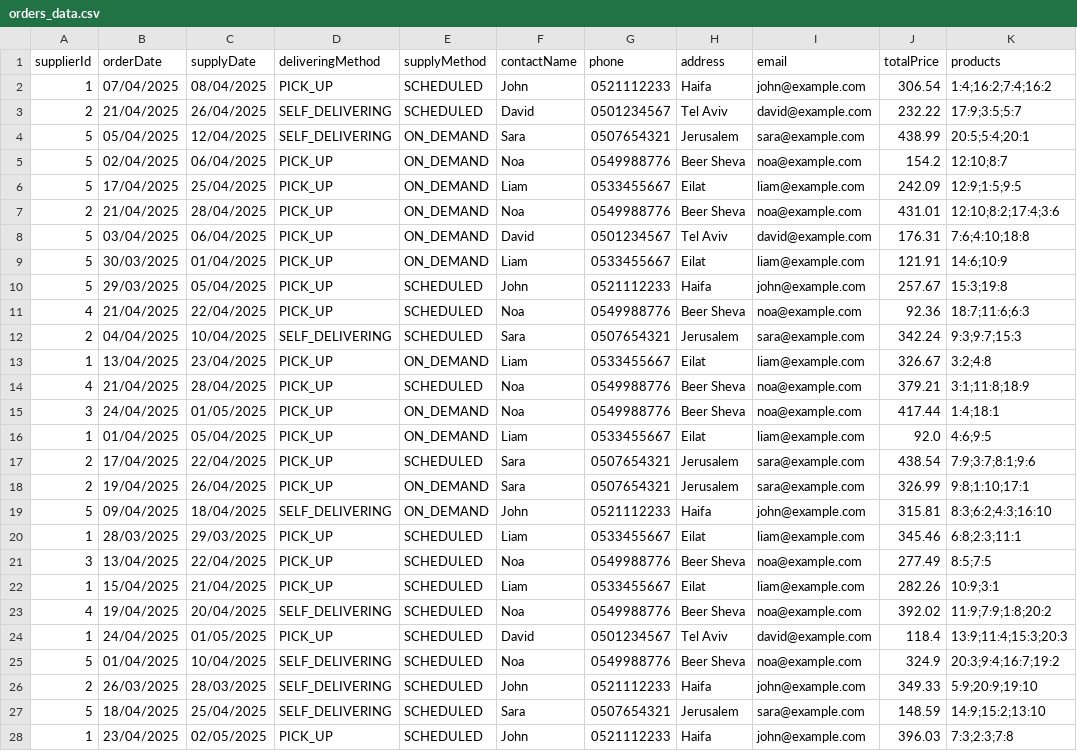
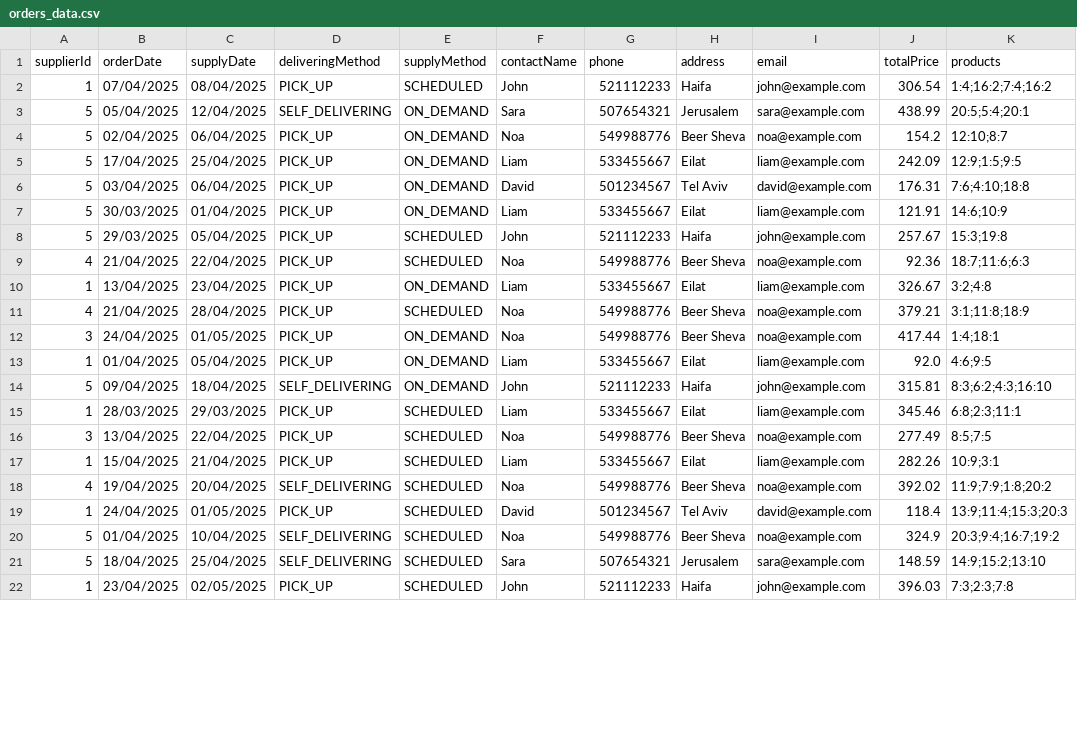
Before and after one commit to AlonKamenetsky/ADSS_Group_FFF, a CSV file: out/production/ADSS_Group_FFF/orders_data.csv, drawn as a sheet; only a part is shown; the diff covers the shown part only.

Commit message:
- Added scheduled supplier functionality - Read from csv files is now a user choice and default is not

```diff
--- a/out/production/ADSS_Group_FFF/orders_data.csv
+++ b/out/production/ADSS_Group_FFF/orders_data.csv
@@ -1,28 +1,22 @@
 supplierId,orderDate,supplyDate,deliveringMethod,supplyMethod,contactName,phone,address,email,totalPrice,products
-1,07/04/2025,08/04/2025,PICK_UP,SCHEDULED,John,0521112233,Haifa,john@example.com,306.54,1:4;16:2;7:4;16:2
-2,21/04/2025,26/04/2025,SELF_DELIVERING,SCHEDULED,David,0501234567,Tel Aviv,david@example.com,232.22,17:9;3:5;5:7
-5,05/04/2025,12/04/2025,SELF_DELIVERING,ON_DEMAND,Sara,0507654321,Jerusalem,sara@example.com,438.99,20:5;5:4;20:1
-5,02/04/2025,06/04/2025,PICK_UP,ON_DEMAND,Noa,0549988776,Beer Sheva,noa@example.com,154.2,12:10;8:7
-5,17/04/2025,25/04/2025,PICK_UP,ON_DEMAND,Liam,0533455667,Eilat,liam@example.com,242.09,12:9;1:5;9:5
-2,21/04/2025,28/04/2025,PICK_UP,ON_DEMAND,Noa,0549988776,Beer Sheva,noa@example.com,431.01,12:10;8:2;17:4;3:6
-5,03/04/2025,06/04/2025,PICK_UP,ON_DEMAND,David,0501234567,Tel Aviv,david@example.com,176.31,7:6;4:10;18:8
-5,30/03/2025,01/04/2025,PICK_UP,ON_DEMAND,Liam,0533455667,Eilat,liam@example.com,121.91,14:6;10:9
-5,29/03/2025,05/04/2025,PICK_UP,SCHEDULED,John,0521112233,Haifa,john@example.com,257.67,15:3;19:8
-4,21/04/2025,22/04/2025,PICK_UP,SCHEDULED,Noa,0549988776,Beer Sheva,noa@example.com,92.36,18:7;11:6;6:3
-2,04/04/2025,10/04/2025,SELF_DELIVERING,SCHEDULED,Sara,0507654321,Jerusalem,sara@example.com,342.24,9:3;9:7;15:3
-1,13/04/2025,23/04/2025,PICK_UP,ON_DEMAND,Liam,0533455667,Eilat,liam@example.com,326.67,3:2;4:8
-4,21/04/2025,28/04/2025,PICK_UP,SCHEDULED,Noa,0549988776,Beer Sheva,noa@example.com,379.21,3:1;11:8;18:9
-3,24/04/2025,01/05/2025,PICK_UP,ON_DEMAND,Noa,0549988776,Beer Sheva,noa@example.com,417.44,1:4;18:1
-1,01/04/2025,05/04/2025,PICK_UP,ON_DEMAND,Liam,0533455667,Eilat,liam@example.com,92.0,4:6;9:5
-2,17/04/2025,22/04/2025,PICK_UP,SCHEDULED,Sara,0507654321,Jerusalem,sara@example.com,438.54,7:9;3:7;8:1;9:6
-2,19/04/2025,26/04/2025,PICK_UP,ON_DEMAND,Sara,0507654321,Jerusalem,sara@example.com,326.99,9:8;1:10;17:1
-5,09/04/2025,18/04/2025,SELF_DELIVERING,ON_DEMAND,John,0521112233,Haifa,john@example.com,315.81,8:3;6:2;4:3;16:10
-1,28/03/2025,29/03/2025,PICK_UP,SCHEDULED,Liam,0533455667,Eilat,liam@example.com,345.46,6:8;2:3;11:1
-3,13/04/2025,22/04/2025,PICK_UP,SCHEDULED,Noa,0549988776,Beer Sheva,noa@example.com,277.49,8:5;7:5
-1,15/04/2025,21/04/2025,PICK_UP,SCHEDULED,Liam,0533455667,Eilat,liam@example.com,282.26,10:9;3:1
-4,19/04/2025,20/04/2025,SELF_DELIVERING,SCHEDULED,Noa,0549988776,Beer Sheva,noa@example.com,392.02,11:9;7:9;1:8;20:2
-1,24/04/2025,01/05/2025,PICK_UP,SCHEDULED,David,0501234567,Tel Aviv,david@example.com,118.4,13:9;11:4;15:3;20:3
-5,01/04/2025,10/04/2025,SELF_DELIVERING,SCHEDULED,Noa,0549988776,Beer Sheva,noa@example.com,324.9,20:3;9:4;16:7;19:2
-2,26/03/2025,28/03/2025,SELF_DELIVERING,SCHEDULED,John,0521112233,Haifa,john@example.com,349.33,5:9;20:9;19:10
-5,18/04/2025,25/04/2025,SELF_DELIVERING,SCHEDULED,Sara,0507654321,Jerusalem,sara@example.com,148.59,14:9;15:2;13:10
-1,23/04/2025,02/05/2025,PICK_UP,SCHEDULED,John,0521112233,Haifa,john@example.com,396.03,7:3;2:3;7:8
+1,07/04/2025,08/04/2025,PICK_UP,SCHEDULED,John,521112233,Haifa,john@example.com,306.54,1:4;16:2;7:4;16:2
+5,05/04/2025,12/04/2025,SELF_DELIVERING,ON_DEMAND,Sara,507654321,Jerusalem,sara@example.com,438.99,20:5;5:4;20:1
+5,02/04/2025,06/04/2025,PICK_UP,ON_DEMAND,Noa,549988776,Beer Sheva,noa@example.com,154.2,12:10;8:7
+5,17/04/2025,25/04/2025,PICK_UP,ON_DEMAND,Liam,533455667,Eilat,liam@example.com,242.09,12:9;1:5;9:5
+5,03/04/2025,06/04/2025,PICK_UP,ON_DEMAND,David,501234567,Tel Aviv,david@example.com,176.31,7:6;4:10;18:8
+5,30/03/2025,01/04/2025,PICK_UP,ON_DEMAND,Liam,533455667,Eilat,liam@example.com,121.91,14:6;10:9
+5,29/03/2025,05/04/2025,PICK_UP,SCHEDULED,John,521112233,Haifa,john@example.com,257.67,15:3;19:8
+4,21/04/2025,22/04/2025,PICK_UP,SCHEDULED,Noa,549988776,Beer Sheva,noa@example.com,92.36,18:7;11:6;6:3
+1,13/04/2025,23/04/2025,PICK_UP,ON_DEMAND,Liam,533455667,Eilat,liam@example.com,326.67,3:2;4:8
+4,21/04/2025,28/04/2025,PICK_UP,SCHEDULED,Noa,549988776,Beer Sheva,noa@example.com,379.21,3:1;11:8;18:9
+3,24/04/2025,01/05/2025,PICK_UP,ON_DEMAND,Noa,549988776,Beer Sheva,noa@example.com,417.44,1:4;18:1
+1,01/04/2025,05/04/2025,PICK_UP,ON_DEMAND,Liam,533455667,Eilat,liam@example.com,92.0,4:6;9:5
+5,09/04/2025,18/04/2025,SELF_DELIVERING,ON_DEMAND,John,521112233,Haifa,john@example.com,315.81,8:3;6:2;4:3;16:10
+1,28/03/2025,29/03/2025,PICK_UP,SCHEDULED,Liam,533455667,Eilat,liam@example.com,345.46,6:8;2:3;11:1
+3,13/04/2025,22/04/2025,PICK_UP,SCHEDULED,Noa,549988776,Beer Sheva,noa@example.com,277.49,8:5;7:5
+1,15/04/2025,21/04/2025,PICK_UP,SCHEDULED,Liam,533455667,Eilat,liam@example.com,282.26,10:9;3:1
+4,19/04/2025,20/04/2025,SELF_DELIVERING,SCHEDULED,Noa,549988776,Beer Sheva,noa@example.com,392.02,11:9;7:9;1:8;20:2
+1,24/04/2025,01/05/2025,PICK_UP,SCHEDULED,David,501234567,Tel Aviv,david@example.com,118.4,13:9;11:4;15:3;20:3
+5,01/04/2025,10/04/2025,SELF_DELIVERING,SCHEDULED,Noa,549988776,Beer Sheva,noa@example.com,324.9,20:3;9:4;16:7;19:2
+5,18/04/2025,25/04/2025,SELF_DELIVERING,SCHEDULED,Sara,507654321,Jerusalem,sara@example.com,148.59,14:9;15:2;13:10
+1,23/04/2025,02/05/2025,PICK_UP,SCHEDULED,John,521112233,Haifa,john@example.com,396.03,7:3;2:3;7:8
```
Also changed, not shown: 3 removed rows and 20 edited cells elsewhere in this file, resources/orders_data.csv, 22 other files.
